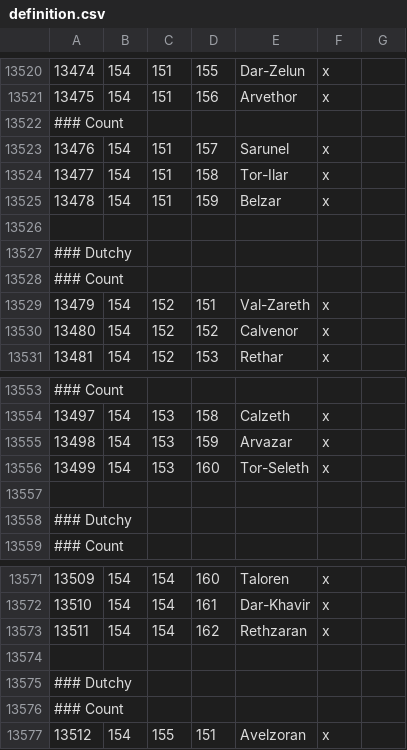
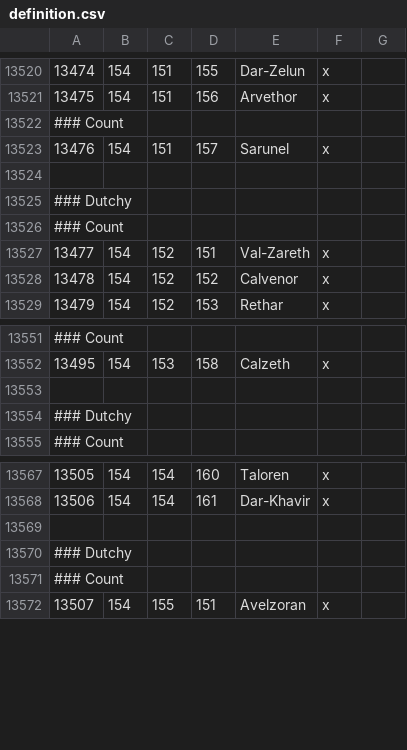
Before and after one commit to ilyas-shomat/Ashes_of_Empires, a CSV file: map_data/definition.csv, drawn as a sheet; only a part is shown, gaps mark what is left out; removed rows and columns are numbered as before the commit, all else as after; the diff names each change by its address in the sheet, - before the commit and + after, or states it on an @@ line.

```diff
--- a/map_data/definition.csv
+++ b/map_data/definition.csv
-row 13524: 13477 | 154 | 151 | 158 | Tor-Ilar | x
-row 13525: 13478 | 154 | 151 | 159 | Belzar | x
@@ column A renumbered from row 13527 down @@
-row 13555: 13498 | 154 | 153 | 159 | Arvazar | x
-row 13556: 13499 | 154 | 153 | 160 | Tor-Seleth | x
-row 13573: 13511 | 154 | 154 | 162 | Rethzaran | x
```
Also changed, not shown: 1 other file.
